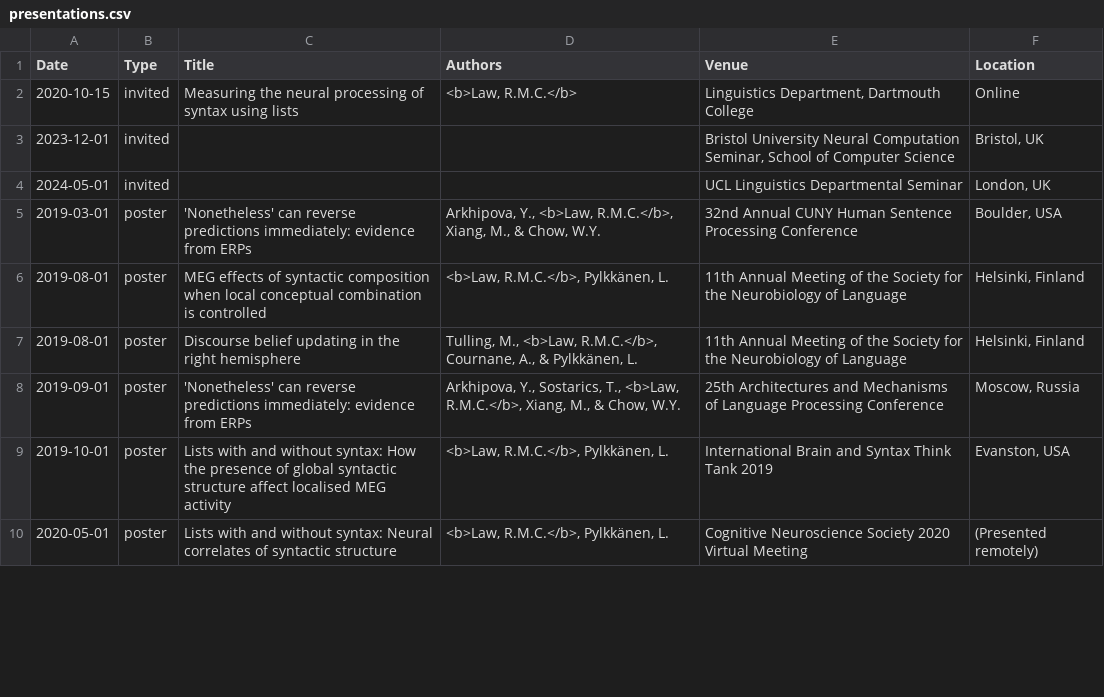
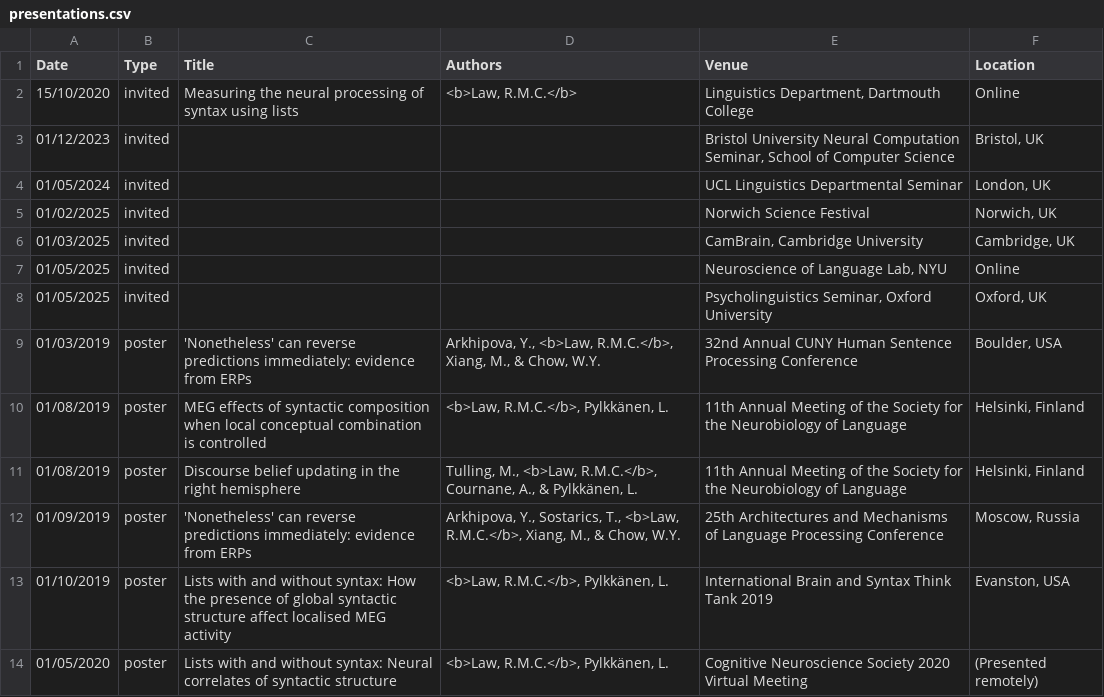
Before and after one commit to rmc-law/rmc-law.github.io, a CSV file: _data/presentations.csv, drawn as a sheet; only a part is shown; the diff covers the shown part only.

```diff
--- a/_data/presentations.csv
+++ b/_data/presentations.csv
@@ -1,10 +1,14 @@
 Date,Type,Title,Authors,Venue,Location
-2020-10-15,invited,Measuring the neural processing of syntax using lists,"<b>Law, R.M.C.</b>","Linguistics Department, Dartmouth College",Online
-2023-12-01,invited,,,"Bristol University Neural Computation Seminar, School of Computer Science","Bristol, UK"
-2024-05-01,invited,,,UCL Linguistics Departmental Seminar,"London, UK"
-2019-03-01,poster,'Nonetheless' can reverse predictions immediately: evidence from ERPs,"Arkhipova, Y., <b>Law, R.M.C.</b>, Xiang, M., & Chow, W.Y.",32nd Annual CUNY Human Sentence Processing Conference,"Boulder, USA"
-2019-08-01,poster,MEG effects of syntactic composition when local conceptual combination is controlled,"<b>Law, R.M.C.</b>, Pylkkänen, L.",11th Annual Meeting of the Society for the Neurobiology of Language,"Helsinki, Finland"
-2019-08-01,poster,Discourse belief updating in the right hemisphere,"Tulling, M., <b>Law, R.M.C.</b>, Cournane, A., & Pylkkänen, L.",11th Annual Meeting of the Society for the Neurobiology of Language,"Helsinki, Finland"
-2019-09-01,poster,'Nonetheless' can reverse predictions immediately: evidence from ERPs,"Arkhipova, Y., Sostarics, T., <b>Law, R.M.C.</b>, Xiang, M., & Chow, W.Y.",25th Architectures and Mechanisms of Language Processing Conference,"Moscow, Russia"
-2019-10-01,poster,Lists with and without syntax: How the presence of global syntactic structure affect localised MEG activity,"<b>Law, R.M.C.</b>, Pylkkänen, L.",International Brain and Syntax Think Tank 2019,"Evanston, USA"
-2020-05-01,poster,Lists with and without syntax: Neural correlates of syntactic structure,"<b>Law, R.M.C.</b>, Pylkkänen, L.",Cognitive Neuroscience Society 2020 Virtual Meeting,(Presented remotely)
+15/10/2020,invited,Measuring the neural processing of syntax using lists,"<b>Law, R.M.C.</b>","Linguistics Department, Dartmouth College",Online
+01/12/2023,invited,,,"Bristol University Neural Computation Seminar, School of Computer Science","Bristol, UK"
+01/05/2024,invited,,,UCL Linguistics Departmental Seminar,"London, UK"
+01/02/2025,invited,,,Norwich Science Festival,"Norwich, UK"
+01/03/2025,invited,,,"CamBrain, Cambridge University","Cambridge, UK"
+01/05/2025,invited,,,"Neuroscience of Language Lab, NYU",Online
+01/05/2025,invited,,,"Psycholinguistics Seminar, Oxford University","Oxford, UK"
+01/03/2019,poster,'Nonetheless' can reverse predictions immediately: evidence from ERPs,"Arkhipova, Y., <b>Law, R.M.C.</b>, Xiang, M., & Chow, W.Y.",32nd Annual CUNY Human Sentence Processing Conference,"Boulder, USA"
+01/08/2019,poster,MEG effects of syntactic composition when local conceptual combination is controlled,"<b>Law, R.M.C.</b>, Pylkkänen, L.",11th Annual Meeting of the Society for the Neurobiology of Language,"Helsinki, Finland"
+01/08/2019,poster,Discourse belief updating in the right hemisphere,"Tulling, M., <b>Law, R.M.C.</b>, Cournane, A., & Pylkkänen, L.",11th Annual Meeting of the Society for the Neurobiology of Language,"Helsinki, Finland"
+01/09/2019,poster,'Nonetheless' can reverse predictions immediately: evidence from ERPs,"Arkhipova, Y., Sostarics, T., <b>Law, R.M.C.</b>, Xiang, M., & Chow, W.Y.",25th Architectures and Mechanisms of Language Processing Conference,"Moscow, Russia"
+01/10/2019,poster,Lists with and without syntax: How the presence of global syntactic structure affect localised MEG activity,"<b>Law, R.M.C.</b>, Pylkkänen, L.",International Brain and Syntax Think Tank 2019,"Evanston, USA"
+01/05/2020,poster,Lists with and without syntax: Neural correlates of syntactic structure,"<b>Law, R.M.C.</b>, Pylkkänen, L.",Cognitive Neuroscience Society 2020 Virtual Meeting,(Presented remotely)
```
Also changed, not shown: 2 added rows and 11 edited cells elsewhere in this file, _data/publications.csv.
